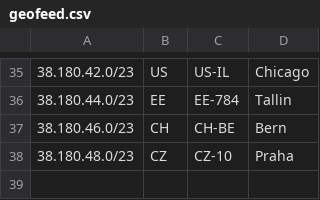
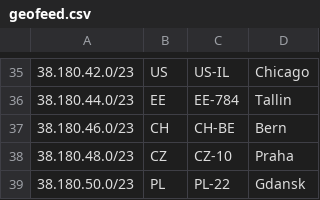
Before and after one commit to 3NT-COM/geofeed, a CSV file: geofeed.csv, drawn as a sheet; only a part is shown, gaps mark what is left out.

Commit message:
-- add /23 to Poland

```diff
--- a/geofeed.csv
+++ b/geofeed.csv
@@ -38 +38,2 @@
 38.180.48.0/23,CZ,CZ-10,Praha,
+38.180.50.0/23,PL,PL-22,Gdansk,
```
